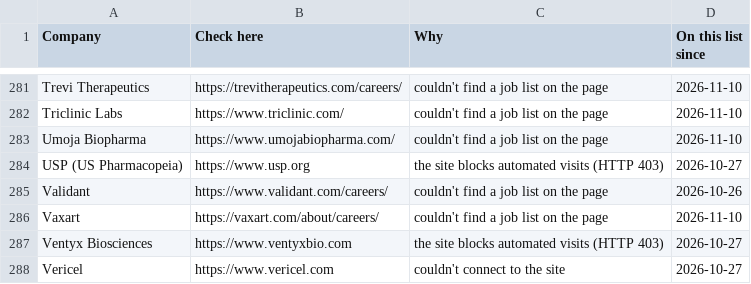
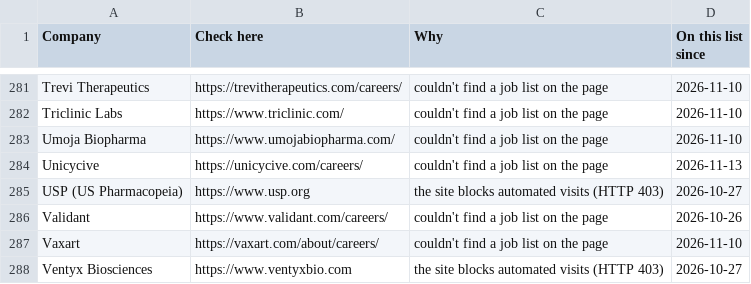
Before and after one commit to arkit-reg/Job_Watch_21, a CSV file: manual_check.csv, drawn as a sheet; only a part is shown, gaps mark what is left out; the shorter side is filled out with more unchanged rows.

```diff
--- a/manual_check.csv
+++ b/manual_check.csv
@@ -283,2 +283,3 @@ Triclinic Labs,https://www.triclinic.com/,couldn't find a job list on the page,2
 Umoja Biopharma,https://www.umojabiopharma.com/,couldn't find a job list on the page,2026-11-10
+Unicycive,https://unicycive.com/careers/,couldn't find a job list on the page,2026-11-13
 USP (US Pharmacopeia),https://www.usp.org,the site blocks automated visits (HTTP 403),2026-10-27
```
Also changed, not shown: jobs_log.csv, 1 other file.
